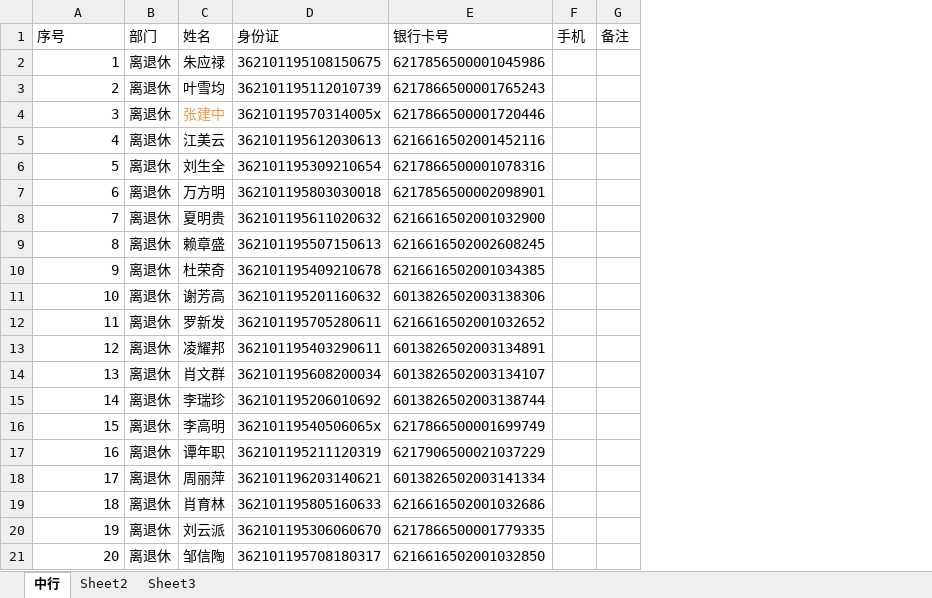
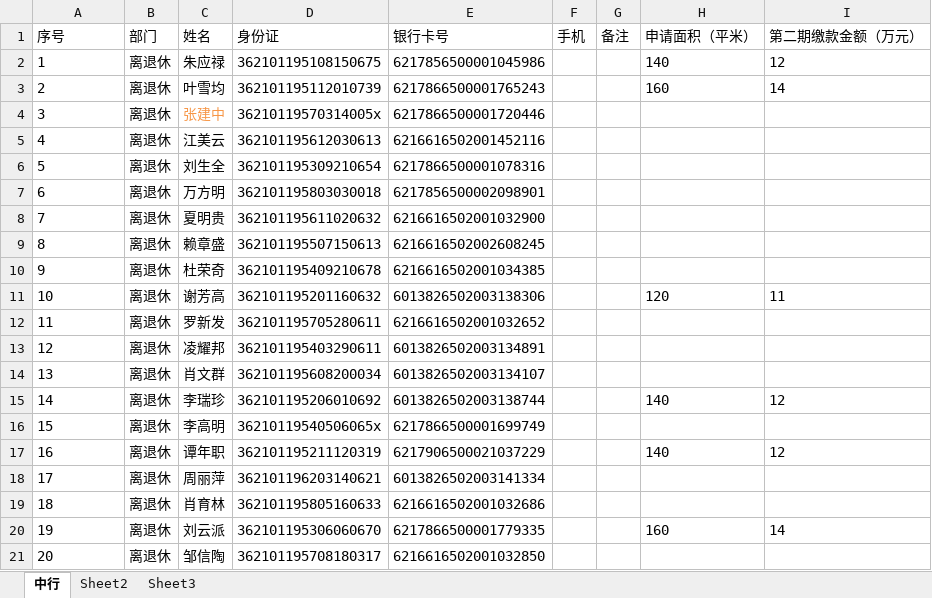
Before and after one commit to ytqxwt/lgc, an Excel workbook: src/main/java/com/example/demo/database/中国银行.xlsx, sheet 中行, drawn as a sheet; values as stored, in another font and other column widths than the file's, no borders; the diff names each change by its address in the sheet, - before the commit and + after, or states it on an @@ line.

```diff
--- a/src/main/java/com/example/demo/database/中国银行.xlsx (sheet 中行)
+++ b/src/main/java/com/example/demo/database/中国银行.xlsx (sheet 中行)
+column H (申请面积（平米）), rows 2-20: 140 | 160 |  |  |  |  |  |  |  | 120 |  |  |  | 140 |  | 140 |  |  | 160
+column I (第二期缴款金额（万元）), rows 2-20: 12 | 14 |  |  |  |  |  |  |  | 11 |  |  |  | 12 |  | 12 |  |  | 14
-A2:A21 alignment: right
+A2:A21 alignment: left
```
Also changed, not shown: src/main/java/com/example/demo/database/工商银行.xlsx, src/main/java/com/example/demo/database/离退休教职工周转房第二期缴款名单.xlsx, 3 other files.
